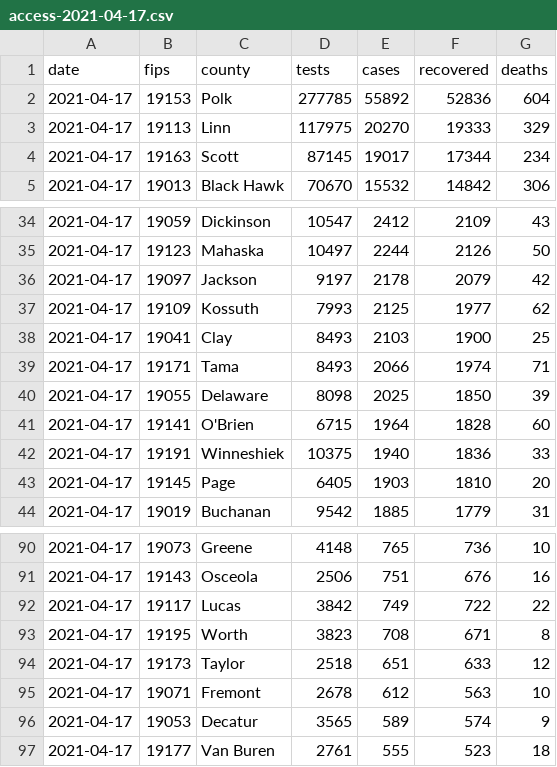
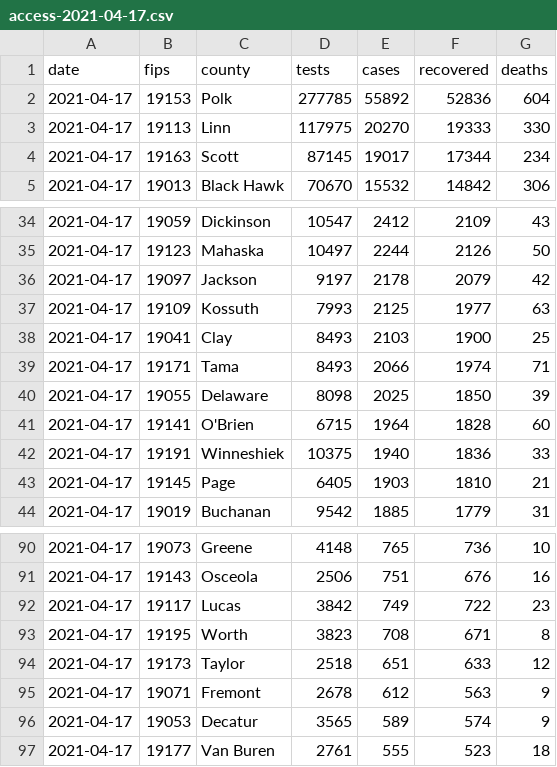
Before and after one commit to ijlyttle/covidIowa, a CSV file: workflow/data/02-scrape-idph/access-2021-04-17.csv, drawn as a sheet; only a part is shown, gaps mark what is left out.

```diff
--- a/workflow/data/02-scrape-idph/access-2021-04-17.csv
+++ b/workflow/data/02-scrape-idph/access-2021-04-17.csv
@@ -2,3 +2,3 @@ date,fips,county,tests,cases,recovered,deaths
 2021-04-17,19153,Polk,277785,55892,52836,604
-2021-04-17,19113,Linn,117975,20270,19333,329
+2021-04-17,19113,Linn,117975,20270,19333,330
 2021-04-17,19163,Scott,87145,19017,17344,234
@@ -36,3 +36,3 @@ date,fips,county,tests,cases,recovered,deaths
 2021-04-17,19097,Jackson,9197,2178,2079,42
-2021-04-17,19109,Kossuth,7993,2125,1977,62
+2021-04-17,19109,Kossuth,7993,2125,1977,63
 2021-04-17,19041,Clay,8493,2103,1900,25
@@ -42,3 +42,3 @@ date,fips,county,tests,cases,recovered,deaths
 2021-04-17,19191,Winneshiek,10375,1940,1836,33
-2021-04-17,19145,Page,6405,1903,1810,20
+2021-04-17,19145,Page,6405,1903,1810,21
 2021-04-17,19019,Buchanan,9542,1885,1779,31
@@ -91,6 +91,6 @@ date,fips,county,tests,cases,recovered,deaths
 2021-04-17,19143,Osceola,2506,751,676,16
-2021-04-17,19117,Lucas,3842,749,722,22
+2021-04-17,19117,Lucas,3842,749,722,23
 2021-04-17,19195,Worth,3823,708,671,8
 2021-04-17,19173,Taylor,2518,651,633,12
-2021-04-17,19071,Fremont,2678,612,563,10
+2021-04-17,19071,Fremont,2678,612,563,9
 2021-04-17,19053,Decatur,3565,589,574,9
```
Also changed, not shown: 11 other files.
